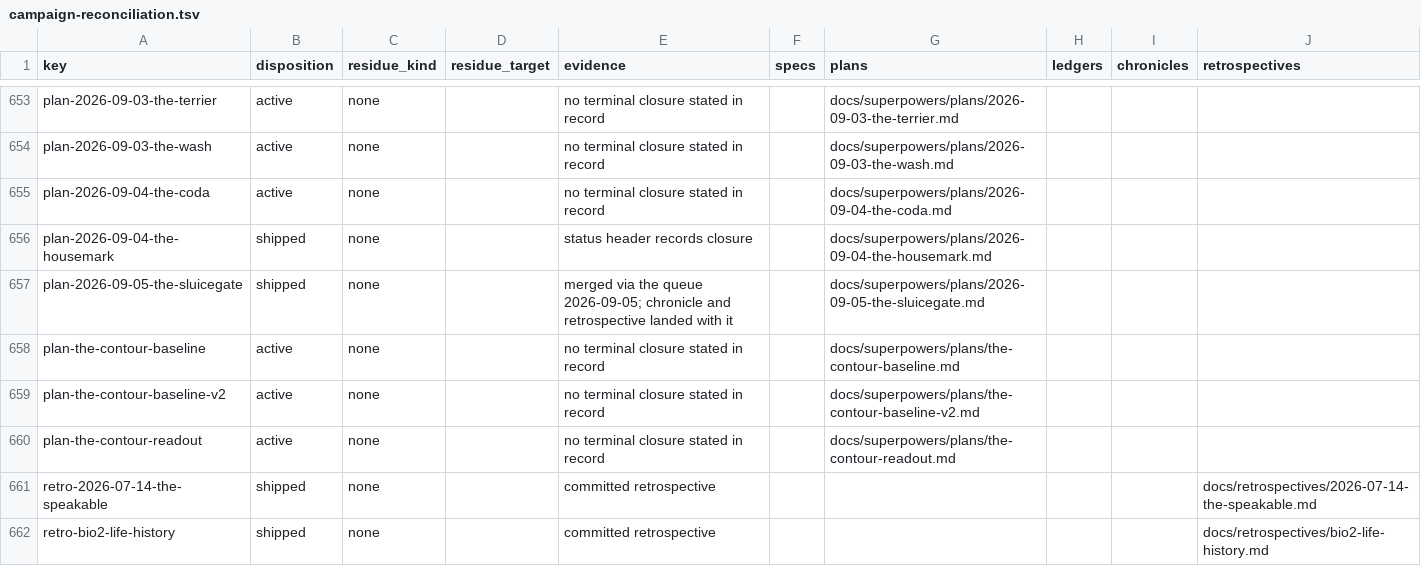
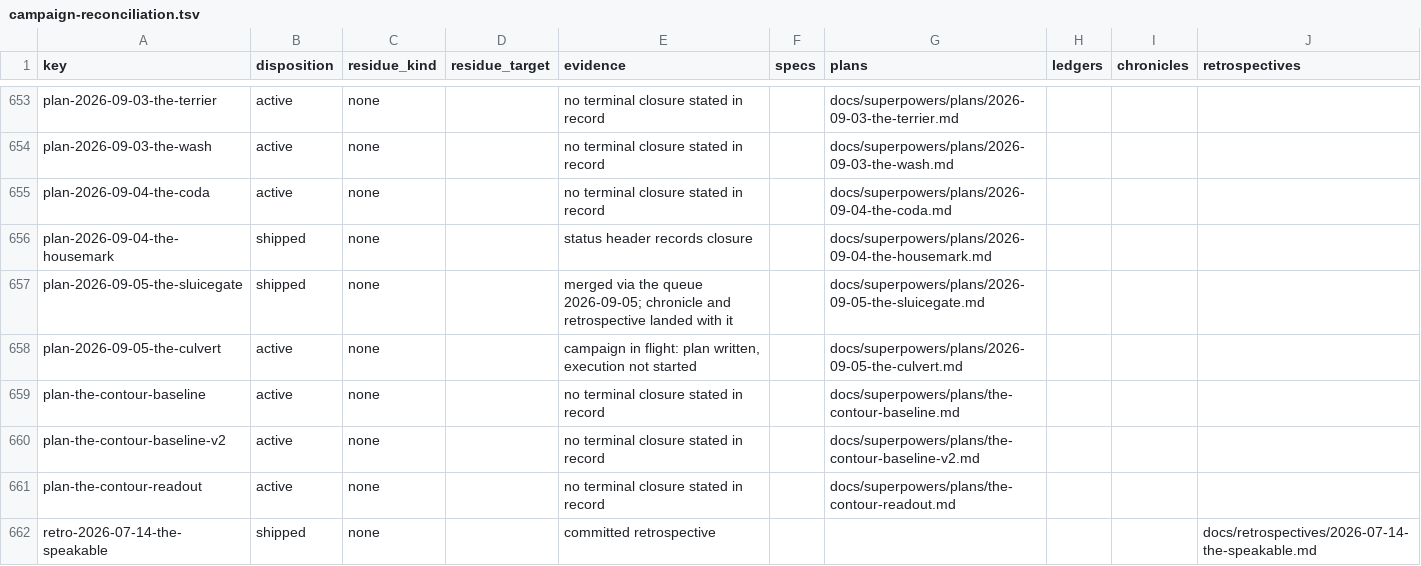
Before and after one commit to hornvale/hornvale, a TSV file: docs/audits/campaign-reconciliation.tsv, drawn as a sheet; only a part is shown, gaps mark what is left out; the shorter side is filled out with more unchanged rows; the diff names each change by its address in the sheet, - before the commit and + after, or states it on an @@ line.

```diff
--- a/docs/audits/campaign-reconciliation.tsv
+++ b/docs/audits/campaign-reconciliation.tsv
+row 658: plan-2026-09-05-the-culvert | active | none |  | campaign in flight: plan written, execution not started |  | docs/superpowers/plans/2026-09-05-the-culvert.md
```
Also changed, not shown: 1 other file.
